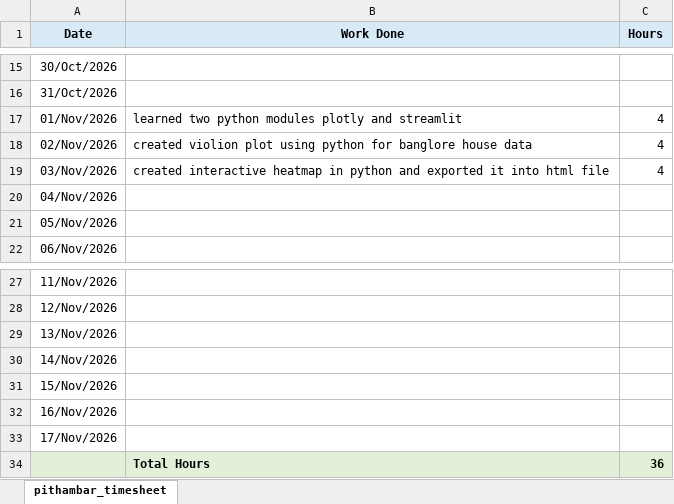
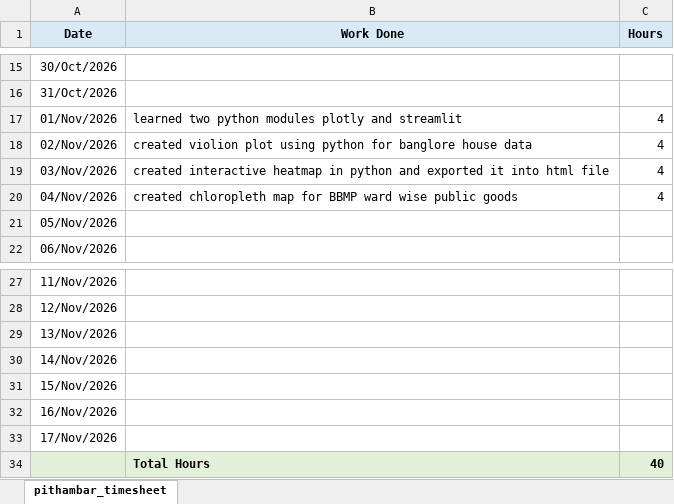
Before and after one commit to pithambar20/mvj-internship-dataviz-team1, an Excel workbook: timesheet/pithambar_timesheet.xlsx, sheet pithambar_timesheet, drawn as a sheet; only a part is shown, gaps mark what is left out; values as stored, in another font and other column widths than the file's, no borders; the diff names each change by its address in the sheet, - before the commit and + after, or states it on an @@ line.

Commit message:
Update pithambar_timesheet.xlsx

```diff
--- a/timesheet/pithambar_timesheet.xlsx (sheet pithambar_timesheet)
+++ b/timesheet/pithambar_timesheet.xlsx (sheet pithambar_timesheet)
-B20 (Work Done): (empty)
+B20 (Work Done): created chloropleth map for BBMP ward wise public goods
-C20 (Hours): (empty)
+C20 (Hours): 4
-C34 (Hours): 36
+C34 (Hours): 40
```
